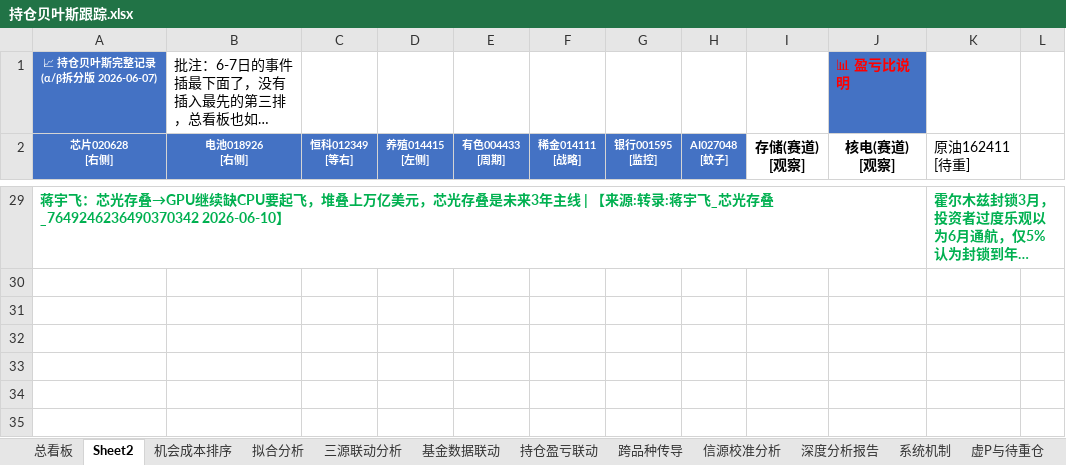
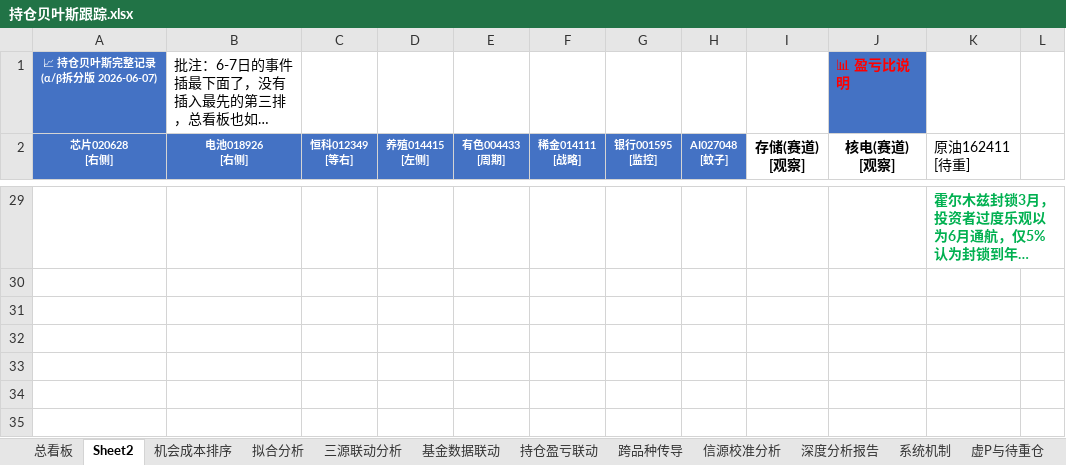
Before and after one commit to f840047663-bot/external-memory, an Excel workbook: 持仓贝叶斯跟踪.xlsx, sheet Sheet2, drawn as a sheet; only a part is shown, gaps mark what is left out; long unchanged cells end in …; values as stored, in another font and other column widths than the file's, no borders; the diff covers the shown part only; the diff names each change by its address in the sheet, - before the commit and + after, or states it on an @@ line.

```diff
--- a/持仓贝叶斯跟踪.xlsx (sheet Sheet2)
+++ b/持仓贝叶斯跟踪.xlsx (sheet Sheet2)
-A29 (芯片020628 [右侧]): 蒋宇飞：芯光存叠→GPU继续缺CPU要起飞，堆叠上万亿美元，芯光存叠是未来3年主线 | 【来源:转录:蒋宇飞_芯光存叠_7649246236490370342 2026-06-10】
+A29 (芯片020628 [右侧]): (empty)
```
Also changed, not shown: 1 added row, 1 removed row and 31 edited cells elsewhere in this sheet, 1 other file.
